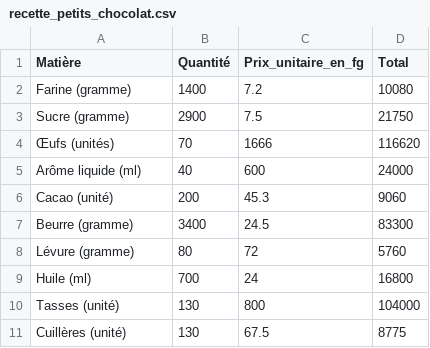
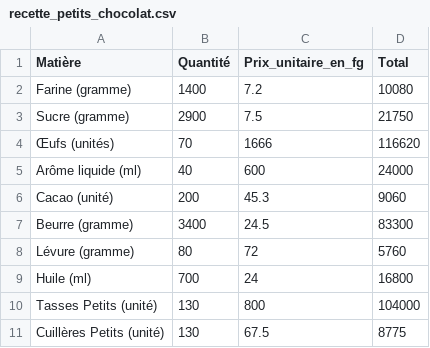
Before and after one commit to ibrahimasorydiallo1/projet_bina, a CSV file: assets/recette_petits_chocolat.csv, drawn as a sheet.

```diff
--- a/assets/recette_petits_chocolat.csv
+++ b/assets/recette_petits_chocolat.csv
@@ -9,3 +9,3 @@ Lévure (gramme),80,72,5760
 Huile (ml),700,24,16800
-Tasses (unité),130,800,104000
-Cuillères (unité),130,67.5,8775
+Tasses Petits (unité),130,800,104000
+Cuillères Petits (unité),130,67.5,8775
```
Also changed, not shown: assets/couts_et_marges.csv, assets/recette_grands_chocolat.csv, 2 other files.
